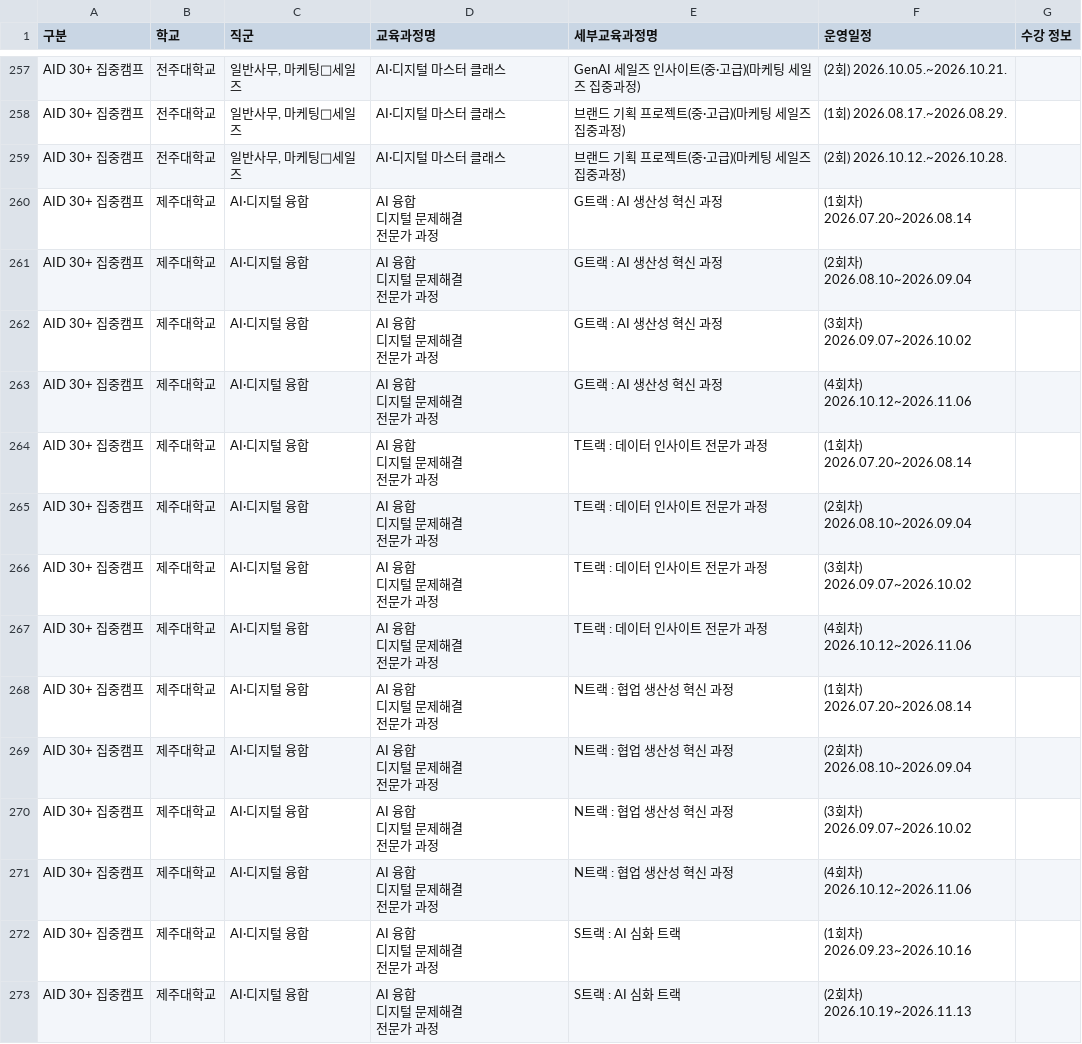
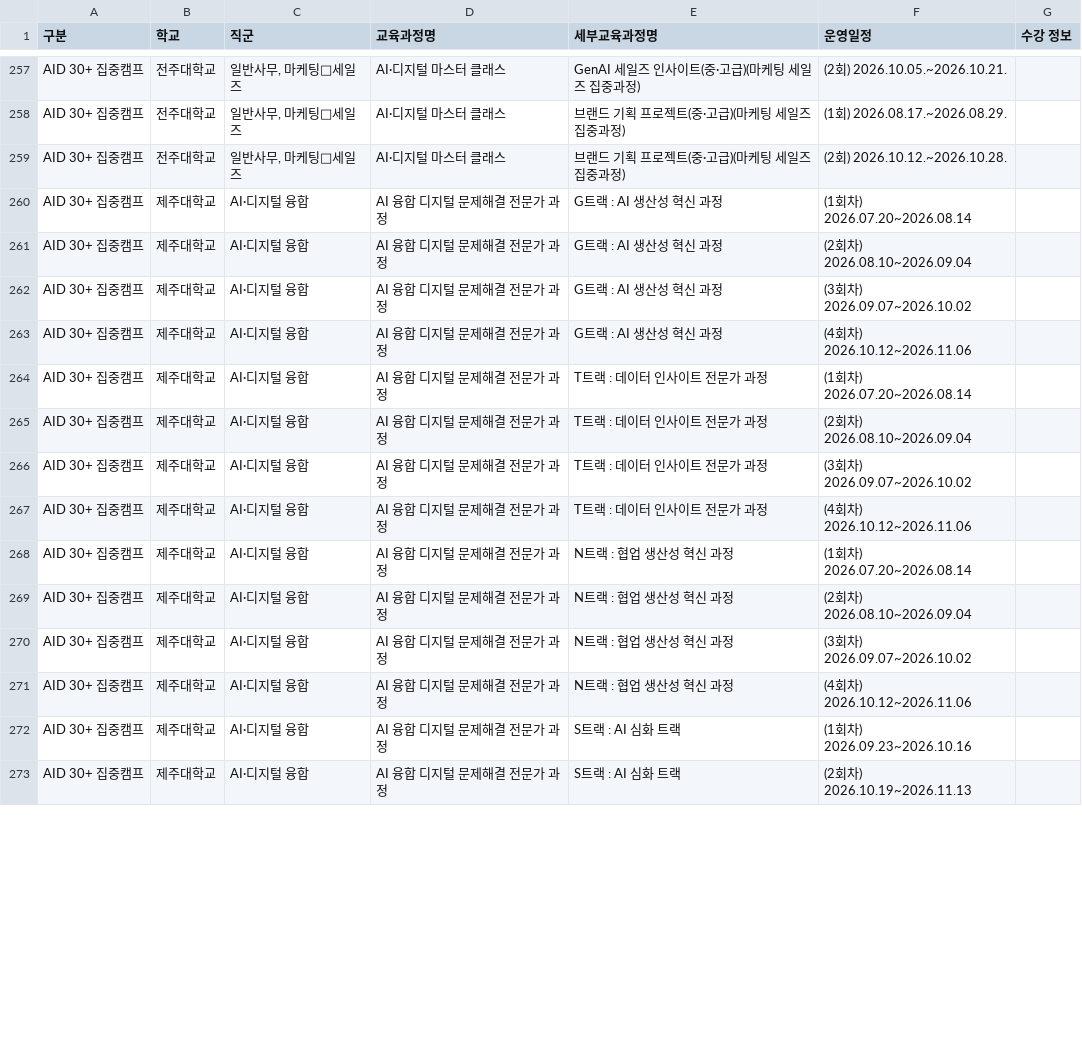
Before and after one commit to dig5315553-hub/aid-intensive-course, a CSV file: 교육과정.csv, drawn as a sheet; only a part is shown, gaps mark what is left out; the diff covers the shown part only.

```diff
--- a/교육과정.csv
+++ b/교육과정.csv
@@ -536,43 +394,15 @@ AID 30+ 집중캠프,전주대학교,"일반사무, 마케팅세일즈",AI·
 AID 30+ 집중캠프,전주대학교,"일반사무, 마케팅세일즈",AI·디지털 마스터 클래스,브랜드 기획 프로젝트(중·고급)(마케팅 세일즈 집중과정),(2회) 2026.10.12.~2026.10.28.,
-AID 30+ 집중캠프,제주대학교,AI·디지털 융합,"AI 융합
-디지털 문제해결
-전문가 과정",G트랙 : AI 생산성 혁신 과정,(1회차) 2026.07.20~2026.08.14,
-AID 30+ 집중캠프,제주대학교,AI·디지털 융합,"AI 융합
-디지털 문제해결
-전문가 과정",G트랙 : AI 생산성 혁신 과정,(2회차) 2026.08.10~2026.09.04,
-AID 30+ 집중캠프,제주대학교,AI·디지털 융합,"AI 융합
-디지털 문제해결
-전문가 과정",G트랙 : AI 생산성 혁신 과정,(3회차) 2026.09.07~2026.10.02,
-AID 30+ 집중캠프,제주대학교,AI·디지털 융합,"AI 융합
-디지털 문제해결
-전문가 과정",G트랙 : AI 생산성 혁신 과정,(4회차) 2026.10.12~2026.11.06,
-AID 30+ 집중캠프,제주대학교,AI·디지털 융합,"AI 융합
-디지털 문제해결
-전문가 과정",T트랙 : 데이터 인사이트 전문가 과정,(1회차) 2026.07.20~2026.08.14,
-AID 30+ 집중캠프,제주대학교,AI·디지털 융합,"AI 융합
-디지털 문제해결
-전문가 과정",T트랙 : 데이터 인사이트 전문가 과정,(2회차) 2026.08.10~2026.09.04,
-AID 30+ 집중캠프,제주대학교,AI·디지털 융합,"AI 융합
-디지털 문제해결
-전문가 과정",T트랙 : 데이터 인사이트 전문가 과정,(3회차) 2026.09.07~2026.10.02,
-AID 30+ 집중캠프,제주대학교,AI·디지털 융합,"AI 융합
-디지털 문제해결
-전문가 과정",T트랙 : 데이터 인사이트 전문가 과정,(4회차) 2026.10.12~2026.11.06,
-AID 30+ 집중캠프,제주대학교,AI·디지털 융합,"AI 융합
-디지털 문제해결
-전문가 과정",N트랙 : 협업 생산성 혁신 과정,(1회차) 2026.07.20~2026.08.14,
-AID 30+ 집중캠프,제주대학교,AI·디지털 융합,"AI 융합
-디지털 문제해결
-전문가 과정",N트랙 : 협업 생산성 혁신 과정,(2회차) 2026.08.10~2026.09.04,
-AID 30+ 집중캠프,제주대학교,AI·디지털 융합,"AI 융합
-디지털 문제해결
-전문가 과정",N트랙 : 협업 생산성 혁신 과정,(3회차) 2026.09.07~2026.10.02,
-AID 30+ 집중캠프,제주대학교,AI·디지털 융합,"AI 융합
-디지털 문제해결
-전문가 과정",N트랙 : 협업 생산성 혁신 과정,(4회차) 2026.10.12~2026.11.06,
-AID 30+ 집중캠프,제주대학교,AI·디지털 융합,"AI 융합
-디지털 문제해결
-전문가 과정",S트랙 : AI 심화 트랙,(1회차) 2026.09.23~2026.10.16,
-AID 30+ 집중캠프,제주대학교,AI·디지털 융합,"AI 융합
-디지털 문제해결
-전문가 과정",S트랙 : AI 심화 트랙,(2회차) 2026.10.19~2026.11.13,
+AID 30+ 집중캠프,제주대학교,AI·디지털 융합,AI 융합 디지털 문제해결 전문가 과정,G트랙 : AI 생산성 혁신 과정,(1회차) 2026.07.20~2026.08.14,
+AID 30+ 집중캠프,제주대학교,AI·디지털 융합,AI 융합 디지털 문제해결 전문가 과정,G트랙 : AI 생산성 혁신 과정,(2회차) 2026.08.10~2026.09.04,
+AID 30+ 집중캠프,제주대학교,AI·디지털 융합,AI 융합 디지털 문제해결 전문가 과정,G트랙 : AI 생산성 혁신 과정,(3회차) 2026.09.07~2026.10.02,
+AID 30+ 집중캠프,제주대학교,AI·디지털 융합,AI 융합 디지털 문제해결 전문가 과정,G트랙 : AI 생산성 혁신 과정,(4회차) 2026.10.12~2026.11.06,
+AID 30+ 집중캠프,제주대학교,AI·디지털 융합,AI 융합 디지털 문제해결 전문가 과정,T트랙 : 데이터 인사이트 전문가 과정,(1회차) 2026.07.20~2026.08.14,
+AID 30+ 집중캠프,제주대학교,AI·디지털 융합,AI 융합 디지털 문제해결 전문가 과정,T트랙 : 데이터 인사이트 전문가 과정,(2회차) 2026.08.10~2026.09.04,
+AID 30+ 집중캠프,제주대학교,AI·디지털 융합,AI 융합 디지털 문제해결 전문가 과정,T트랙 : 데이터 인사이트 전문가 과정,(3회차) 2026.09.07~2026.10.02,
+AID 30+ 집중캠프,제주대학교,AI·디지털 융합,AI 융합 디지털 문제해결 전문가 과정,T트랙 : 데이터 인사이트 전문가 과정,(4회차) 2026.10.12~2026.11.06,
+AID 30+ 집중캠프,제주대학교,AI·디지털 융합,AI 융합 디지털 문제해결 전문가 과정,N트랙 : 협업 생산성 혁신 과정,(1회차) 2026.07.20~2026.08.14,
+AID 30+ 집중캠프,제주대학교,AI·디지털 융합,AI 융합 디지털 문제해결 전문가 과정,N트랙 : 협업 생산성 혁신 과정,(2회차) 2026.08.10~2026.09.04,
+AID 30+ 집중캠프,제주대학교,AI·디지털 융합,AI 융합 디지털 문제해결 전문가 과정,N트랙 : 협업 생산성 혁신 과정,(3회차) 2026.09.07~2026.10.02,
+AID 30+ 집중캠프,제주대학교,AI·디지털 융합,AI 융합 디지털 문제해결 전문가 과정,N트랙 : 협업 생산성 혁신 과정,(4회차) 2026.10.12~2026.11.06,
+AID 30+ 집중캠프,제주대학교,AI·디지털 융합,AI 융합 디지털 문제해결 전문가 과정,S트랙 : AI 심화 트랙,(1회차) 2026.09.23~2026.10.16,
+AID 30+ 집중캠프,제주대학교,AI·디지털 융합,AI 융합 디지털 문제해결 전문가 과정,S트랙 : AI 심화 트랙,(2회차) 2026.10.19~2026.11.13,
```
Also changed, not shown: 107 edited cells elsewhere in this file, 1 other file.
